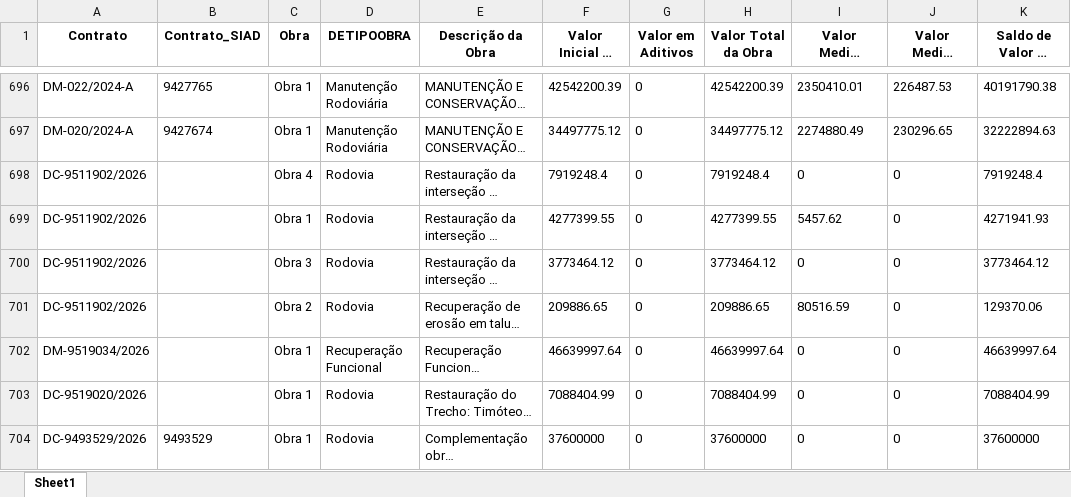
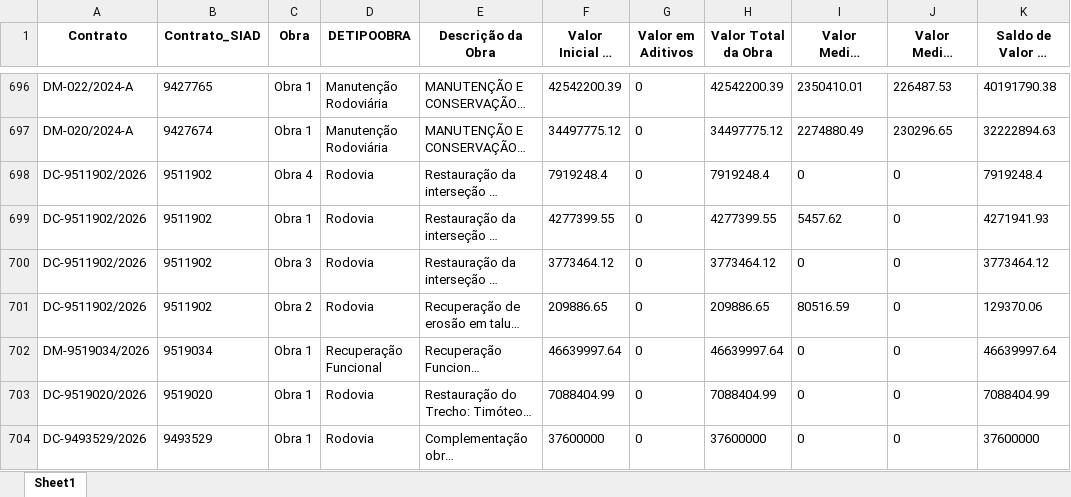
Before and after one commit to transparencia-mg/portal_obras, an Excel workbook: upload/obra.xlsx, sheet Sheet1, drawn as a sheet; only a part is shown, gaps mark what is left out; long unchanged cells end in …; values as stored, in another font and other column widths than the file's, no borders; the diff covers the shown part only; the diff names each change by its address in the sheet, - before the commit and + after, or states it on an @@ line.

```diff
--- a/upload/obra.xlsx (sheet Sheet1)
+++ b/upload/obra.xlsx (sheet Sheet1)
-B698:B701 (Contrato_SIAD): (empty)
+B698:B701 (Contrato_SIAD): 9511902
-B702 (Contrato_SIAD): (empty)
+B702 (Contrato_SIAD): 9519034
-B703 (Contrato_SIAD): (empty)
+B703 (Contrato_SIAD): 9519020
```
Also changed, not shown: 16 added rows and 16 edited cells elsewhere in this sheet, upload/contratos.xlsx, upload/contratos_siad.xlsx, 6 other files.
